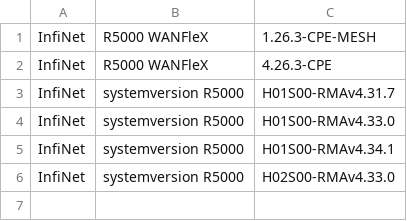
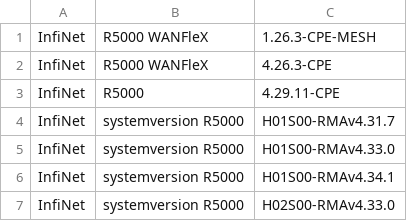
Before and after one commit to nocproject/noc, a CSV file: sa/profiles/InfiNet/WANFlexX/supported.csv, drawn as a sheet.

```diff
--- a/sa/profiles/InfiNet/WANFlexX/supported.csv
+++ b/sa/profiles/InfiNet/WANFlexX/supported.csv
@@ -2,2 +2,3 @@ InfiNet,R5000 WANFleX,1.26.3-CPE-MESH
 InfiNet,R5000 WANFleX,4.26.3-CPE
+InfiNet,R5000,4.29.11-CPE
 InfiNet,systemversion R5000,H01S00-RMAv4.31.7
```
Also changed, not shown: sa/profiles/Cisco/IOS/supported.csv, sa/profiles/Zyxel/ZyNOS/supported.csv, 2 other files.
